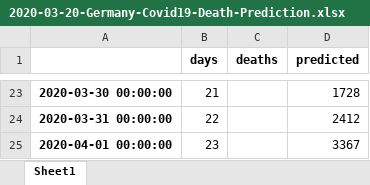
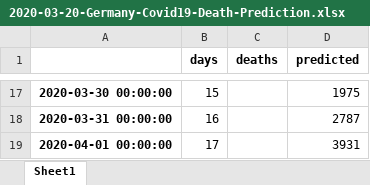
Before and after one commit to balzer82/covid-germany-predictor, an Excel workbook: 2020-03-20-Germany-Covid19-Death-Prediction.xlsx, sheet Sheet1, drawn as a sheet; only a part is shown, gaps mark what is left out; values as stored, in another font and other column widths than the file's, no borders; addresses are those after the commit; the diff covers the shown part only; the diff names each change by its address in the sheet, - before the commit and + after, or states it on an @@ line.

```diff
--- a/2020-03-20-Germany-Covid19-Death-Prediction.xlsx (sheet Sheet1)
+++ b/2020-03-20-Germany-Covid19-Death-Prediction.xlsx (sheet Sheet1)
-B17 (days): 21
+B17 (days): 15
-D17 (predicted): 1728
+D17 (predicted): 1975
-B18 (days): 22
+B18 (days): 16
-D18 (predicted): 2412
+D18 (predicted): 2787
-B19 (days): 23
+B19 (days): 17
-D19 (predicted): 3367
+D19 (predicted): 3931
```
Also changed, not shown: 6 removed rows and 26 edited cells elsewhere in this sheet, 5 other files.
